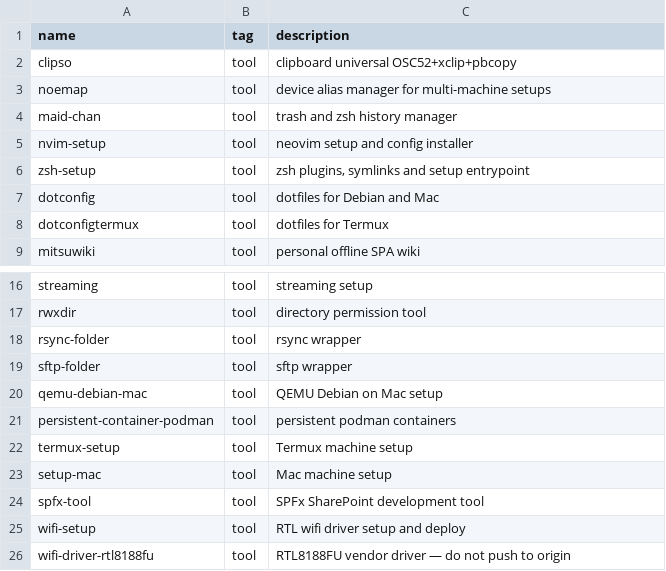
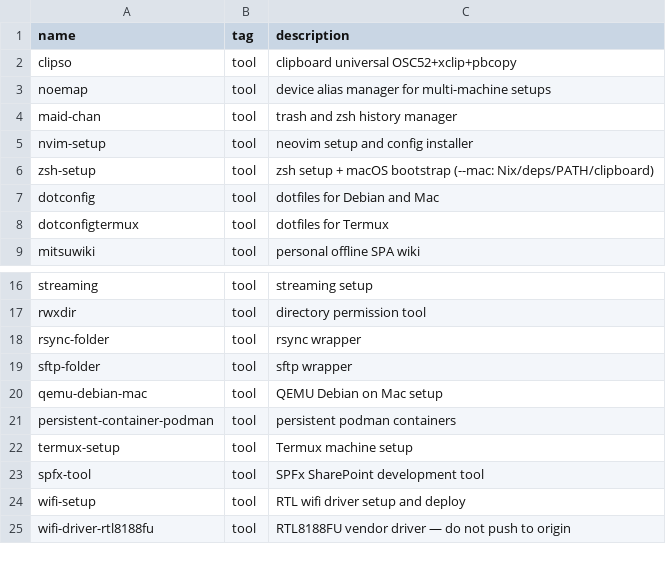
Before and after one commit to catwilo/unix-toolkit, a TSV file: repos.tsv, drawn as a sheet; only a part is shown, gaps mark what is left out.

Commit message:
docs: condense ai.md + update ctx/repos post-zsh-setup session

```diff
--- a/repos.tsv
+++ b/repos.tsv
@@ -5,3 +5,3 @@ maid-chan	tool	trash and zsh history manager
 nvim-setup	tool	neovim setup and config installer
-zsh-setup	tool	zsh plugins, symlinks and setup entrypoint
+zsh-setup	tool	zsh setup + macOS bootstrap (--mac: Nix/deps/PATH/clipboard)
 dotconfig	tool	dotfiles for Debian and Mac
@@ -22,3 +22,2 @@ persistent-container-podman	tool	persistent podman containers
 termux-setup	tool	Termux machine setup
-setup-mac	tool	Mac machine setup
 spfx-tool	tool	SPFx SharePoint development tool
```
Also changed, not shown: 3 other files.
